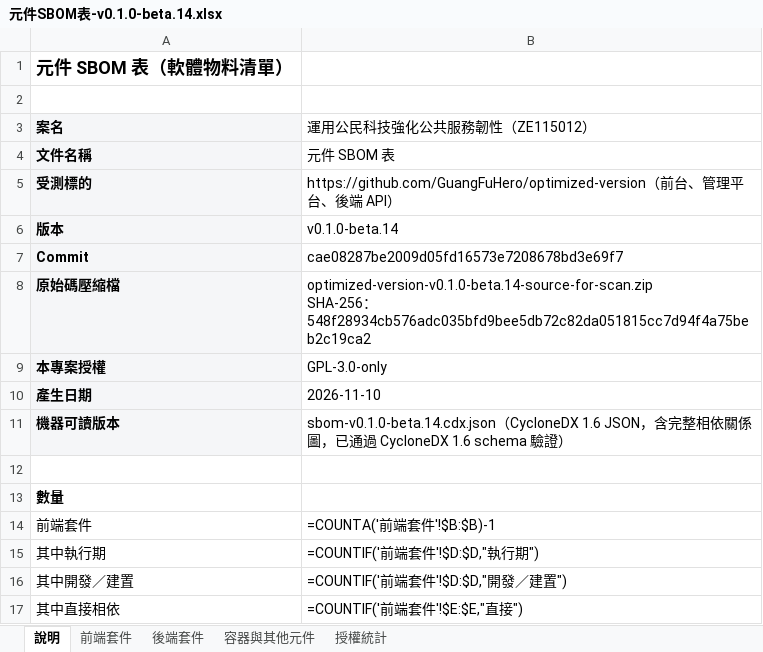
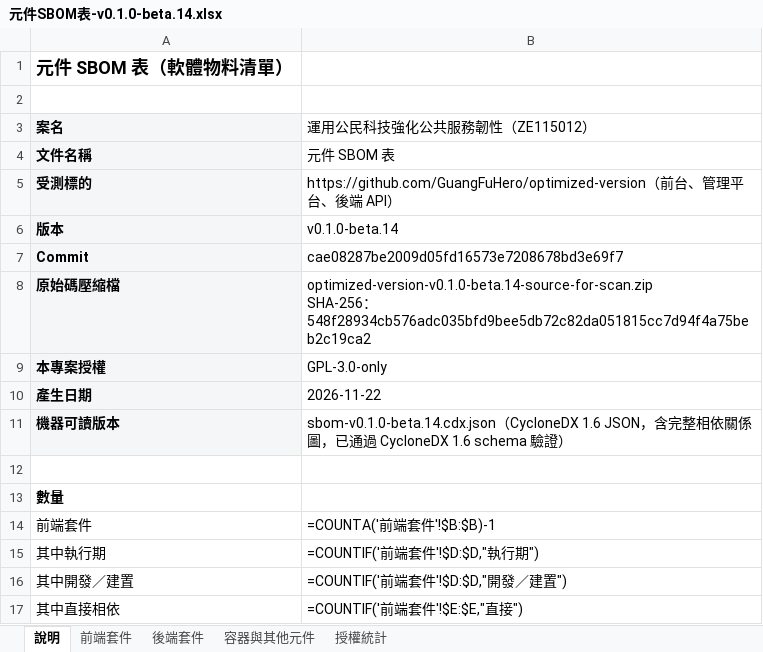
Before and after one commit to GuangFuHero/optimized-version, an Excel workbook: SBOM/v0.1.0-beta.14/元件SBOM表-v0.1.0-beta.14.xlsx, sheet 說明, drawn as a sheet; only a part is shown; values as stored, in another font and other column widths than the file's, no borders; formulas without a stored value are shown as written; the diff names each change by its address in the sheet, - before the commit and + after, or states it on an @@ line.

```diff
--- a/SBOM/v0.1.0-beta.14/元件SBOM表-v0.1.0-beta.14.xlsx (sheet 說明)
+++ b/SBOM/v0.1.0-beta.14/元件SBOM表-v0.1.0-beta.14.xlsx (sheet 說明)
-B10 (運用公民科技強化公共服務韌性（ZE115012）): 2026-11-10
+B10 (運用公民科技強化公共服務韌性（ZE115012）): 2026-11-22
```
Also changed, not shown: sheet 授權統計, sheet 容器與其他元件, sheet 後端套件, 3 other files.
